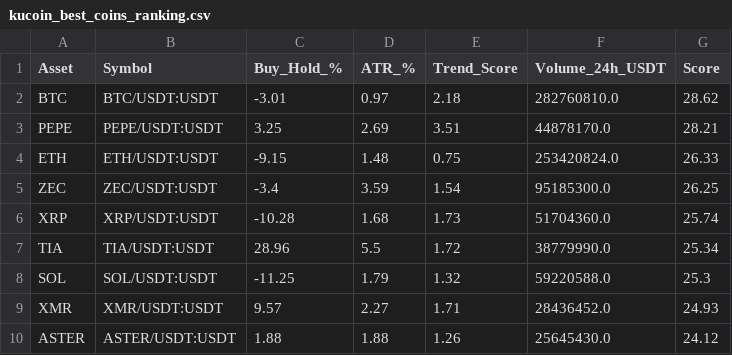
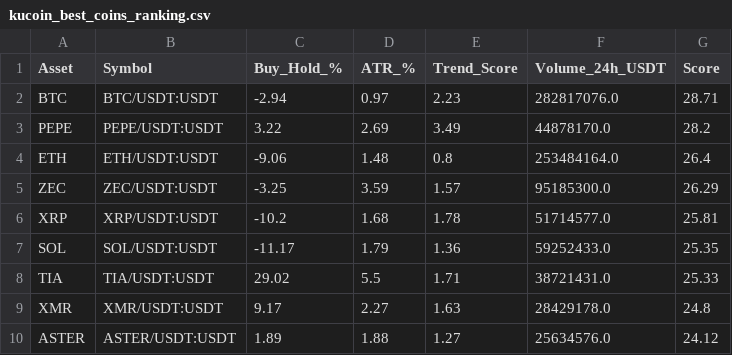
Before and after one commit to robair2000/RV, a CSV file: kucoin_best_coins_ranking.csv, drawn as a sheet; only a part is shown; the diff covers the shown part only.

Commit message:
Auto-update kucoin_best_coins_ranking.csv [skip ci]

```diff
--- a/kucoin_best_coins_ranking.csv
+++ b/kucoin_best_coins_ranking.csv
@@ -1,10 +1,10 @@
 Asset,Symbol,Buy_Hold_%,ATR_%,Trend_Score,Volume_24h_USDT,Score
-BTC,BTC/USDT:USDT,-3.01,0.97,2.18,282760810.0,28.62
-PEPE,PEPE/USDT:USDT,3.25,2.69,3.51,44878170.0,28.21
-ETH,ETH/USDT:USDT,-9.15,1.48,0.75,253420824.0,26.33
-ZEC,ZEC/USDT:USDT,-3.4,3.59,1.54,95185300.0,26.25
-XRP,XRP/USDT:USDT,-10.28,1.68,1.73,51704360.0,25.74
-TIA,TIA/USDT:USDT,28.96,5.5,1.72,38779990.0,25.34
-SOL,SOL/USDT:USDT,-11.25,1.79,1.32,59220588.0,25.3
-XMR,XMR/USDT:USDT,9.57,2.27,1.71,28436452.0,24.93
-ASTER,ASTER/USDT:USDT,1.88,1.88,1.26,25645430.0,24.12
+BTC,BTC/USDT:USDT,-2.94,0.97,2.23,282817076.0,28.71
+PEPE,PEPE/USDT:USDT,3.22,2.69,3.49,44878170.0,28.2
+ETH,ETH/USDT:USDT,-9.06,1.48,0.8,253484164.0,26.4
+ZEC,ZEC/USDT:USDT,-3.25,3.59,1.57,95185300.0,26.29
+XRP,XRP/USDT:USDT,-10.2,1.68,1.78,51714577.0,25.81
+SOL,SOL/USDT:USDT,-11.17,1.79,1.36,59252433.0,25.35
+TIA,TIA/USDT:USDT,29.02,5.5,1.71,38721431.0,25.33
+XMR,XMR/USDT:USDT,9.17,2.27,1.63,28429178.0,24.8
+ASTER,ASTER/USDT:USDT,1.89,1.88,1.27,25634576.0,24.12
```
Also changed, not shown: 46 edited cells elsewhere in this file.
